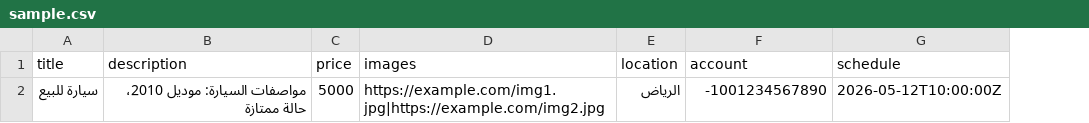
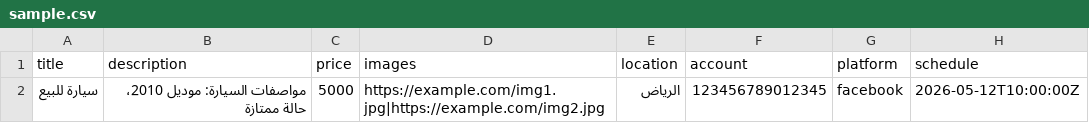
Before and after one commit to moheynasir-ctrl/Mohey4ADS, a CSV file: sample.csv, drawn as a sheet; the diff names each change by its address in the sheet, - before the commit and + after, or states it on an @@ line.

Commit message:
Migrate MVP to Facebook/Instagram Graph API: add facebook.js, instagram.js, scheduler (node-cron), update publisher and server, update samples and README

```diff
--- a/sample.csv
+++ b/sample.csv
+column G (platform), row 2: facebook
-F2 (account): -1001234567890
+F2 (account): 123456789012345
```
Also changed, not shown: 8 other files.
